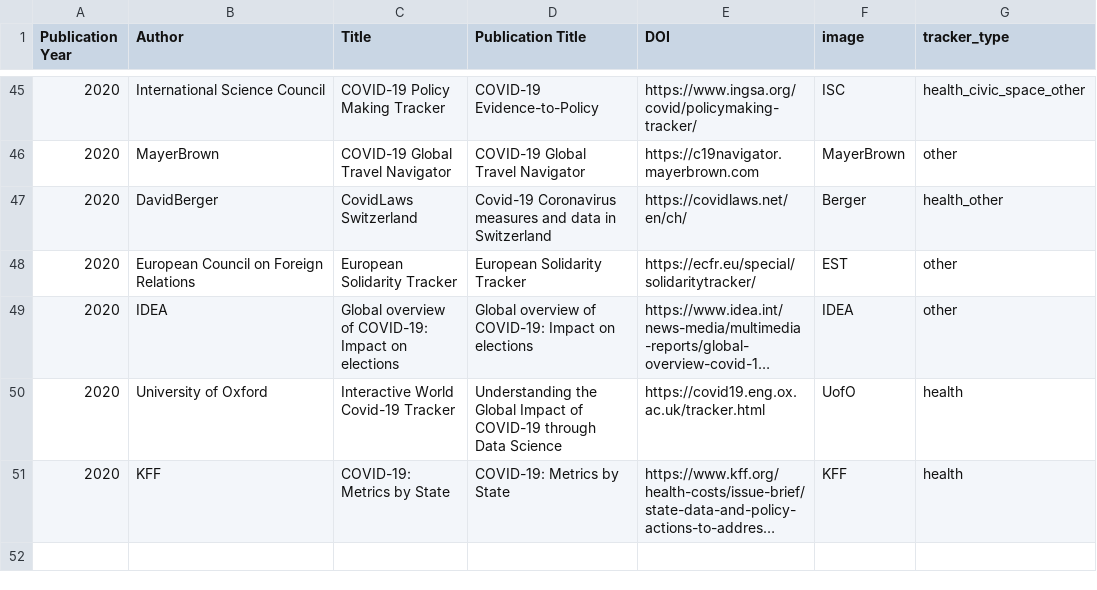
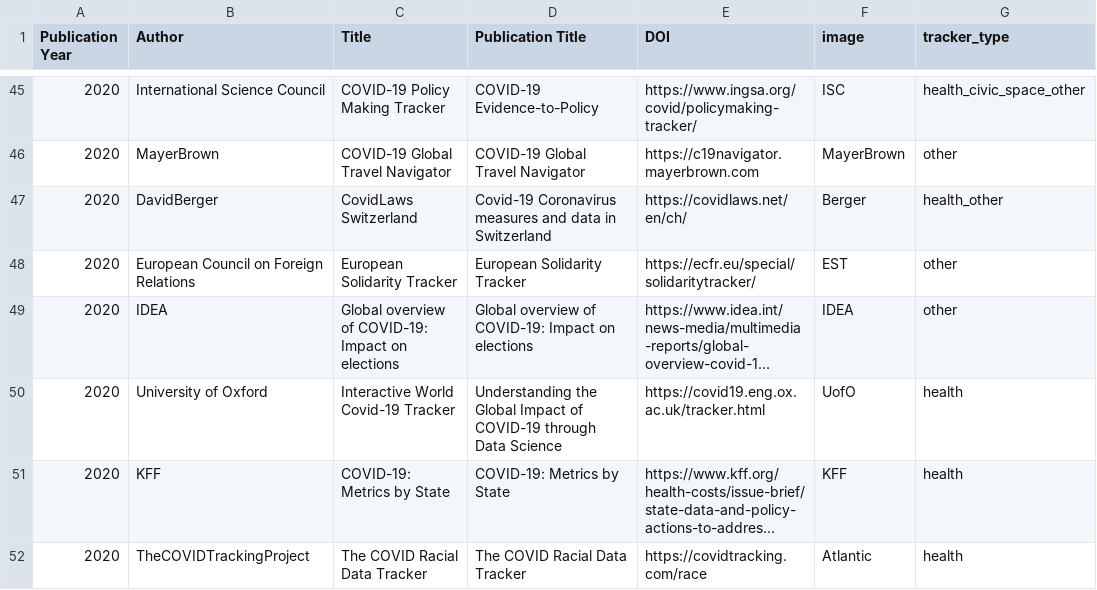
Before and after one commit to dbhatedin/CuratedTrackersLibrary, a CSV file: trackersdata.csv, drawn as a sheet; only a part is shown, gaps mark what is left out; long unchanged cells end in …; the diff names each change by its address in the sheet, - before the commit and + after, or states it on an @@ line.

Commit message:
Update trackersdata.csv

```diff
--- a/trackersdata.csv
+++ b/trackersdata.csv
+row 52: 2020 | TheCOVIDTrackingProject | The COVID Racial Data Tracker | The COVID Racial Data Tracker | https://covidtracking.com/race | Atlantic | health
```
